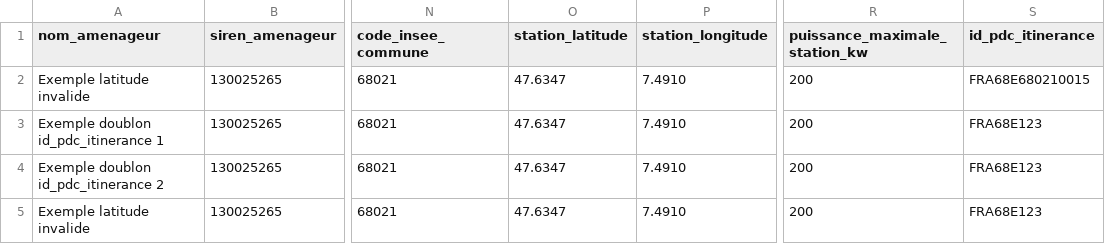
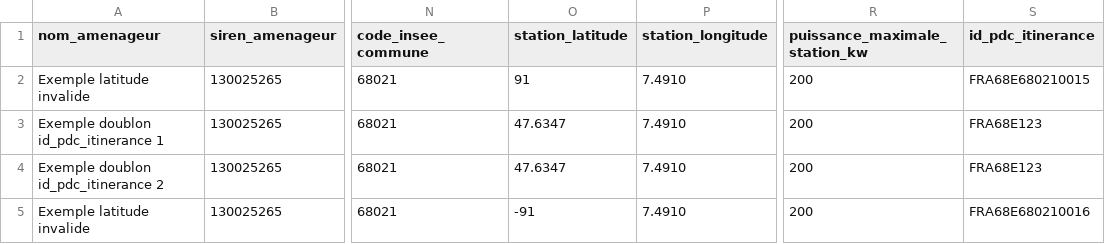
Before and after one commit to etalab/schema-irve, a CSV file: statique/exemple-invalide-statique.csv, drawn as a sheet; only a part is shown, gaps mark what is left out; the diff names each change by its address in the sheet, - before the commit and + after, or states it on an @@ line.

Commit message:
Use invalid latitudes (tests need to be reworked nonetheless)

```diff
--- a/statique/exemple-invalide-statique.csv
+++ b/statique/exemple-invalide-statique.csv
-O2 (station_latitude): 47.6347
+O2 (station_latitude): 91
-O5 (station_latitude): 47.6347
+O5 (station_latitude): -91
-S5 (id_pdc_itinerance): FRA68E123
+S5 (id_pdc_itinerance): FRA68E680210016
```
